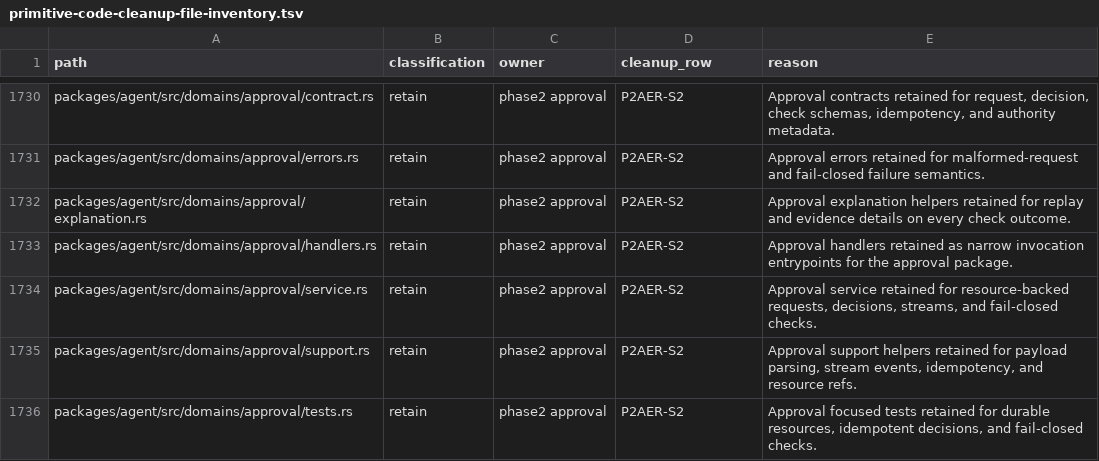
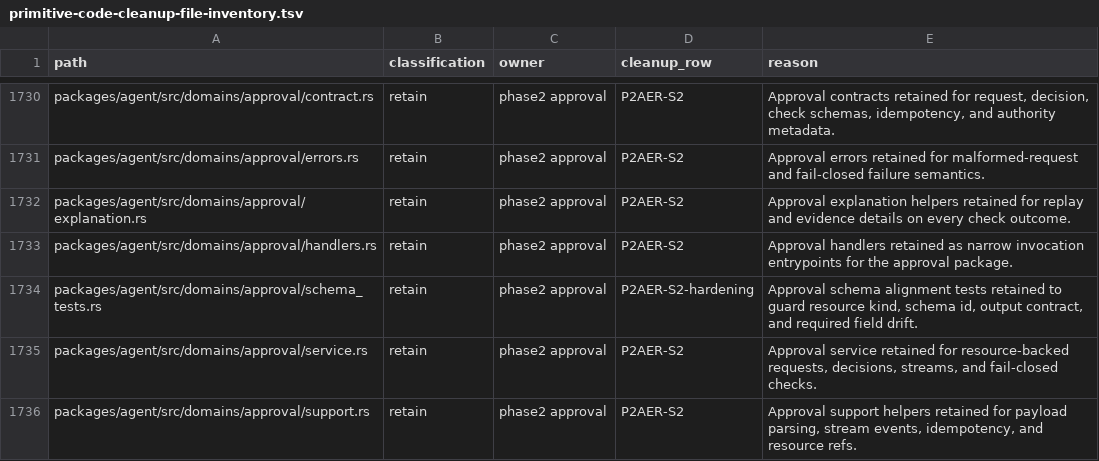
Before and after one commit to mhismail3/tron, a TSV file: packages/agent/docs/primitive-code-cleanup-file-inventory.tsv, drawn as a sheet; only a part is shown, gaps mark what is left out; the shorter side is filled out with more unchanged rows.

```diff
--- a/packages/agent/docs/primitive-code-cleanup-file-inventory.tsv
+++ b/packages/agent/docs/primitive-code-cleanup-file-inventory.tsv
@@ -1733,2 +1733,3 @@ packages/agent/src/domains/approval/explanation.rs	retain	phase2 approval	P2AER-
 packages/agent/src/domains/approval/handlers.rs	retain	phase2 approval	P2AER-S2	Approval handlers retained as narrow invocation entrypoints for the approval package.
+packages/agent/src/domains/approval/schema_tests.rs	retain	phase2 approval	P2AER-S2-hardening	Approval schema alignment tests retained to guard resource kind, schema id, output contract, and required field drift.
 packages/agent/src/domains/approval/service.rs	retain	phase2 approval	P2AER-S2	Approval service retained for resource-backed requests, decisions, streams, and fail-closed checks.
```
Also changed, not shown: packages/agent/docs/hierarchical-rearchitecture-current-ownership-map.tsv, packages/agent/docs/hierarchical-rearchitecture-file-inventory.tsv, 11 other files.
